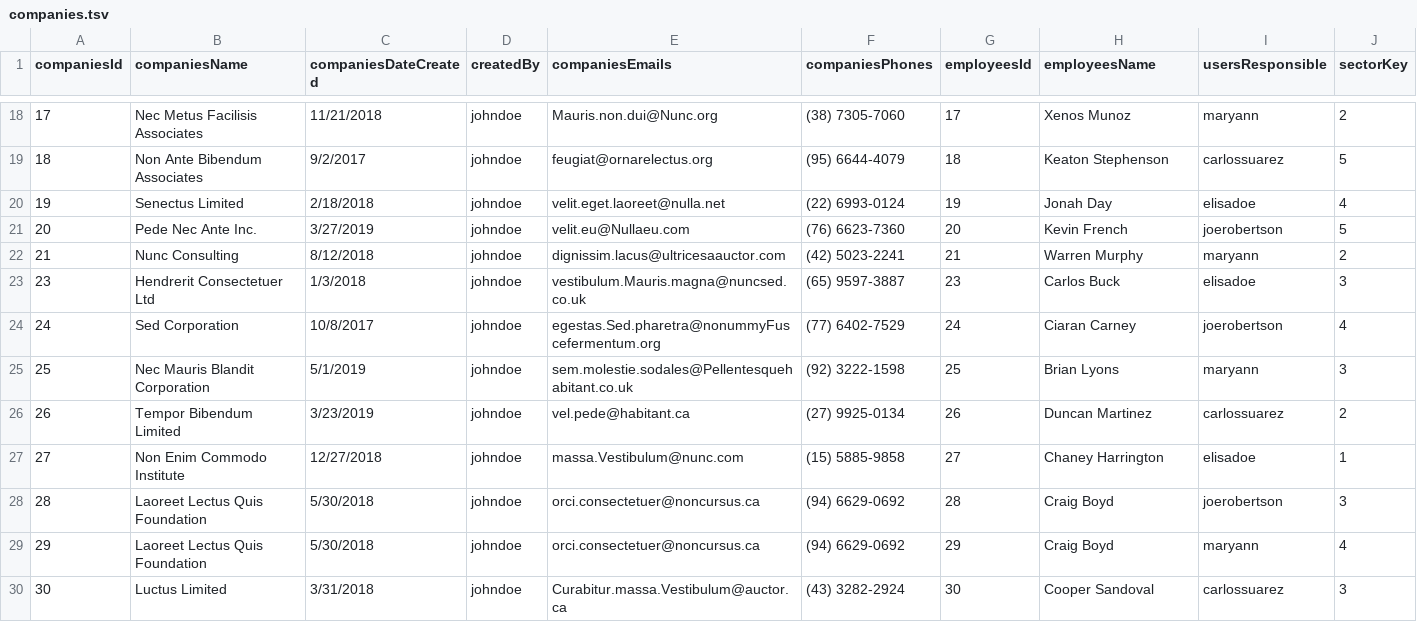
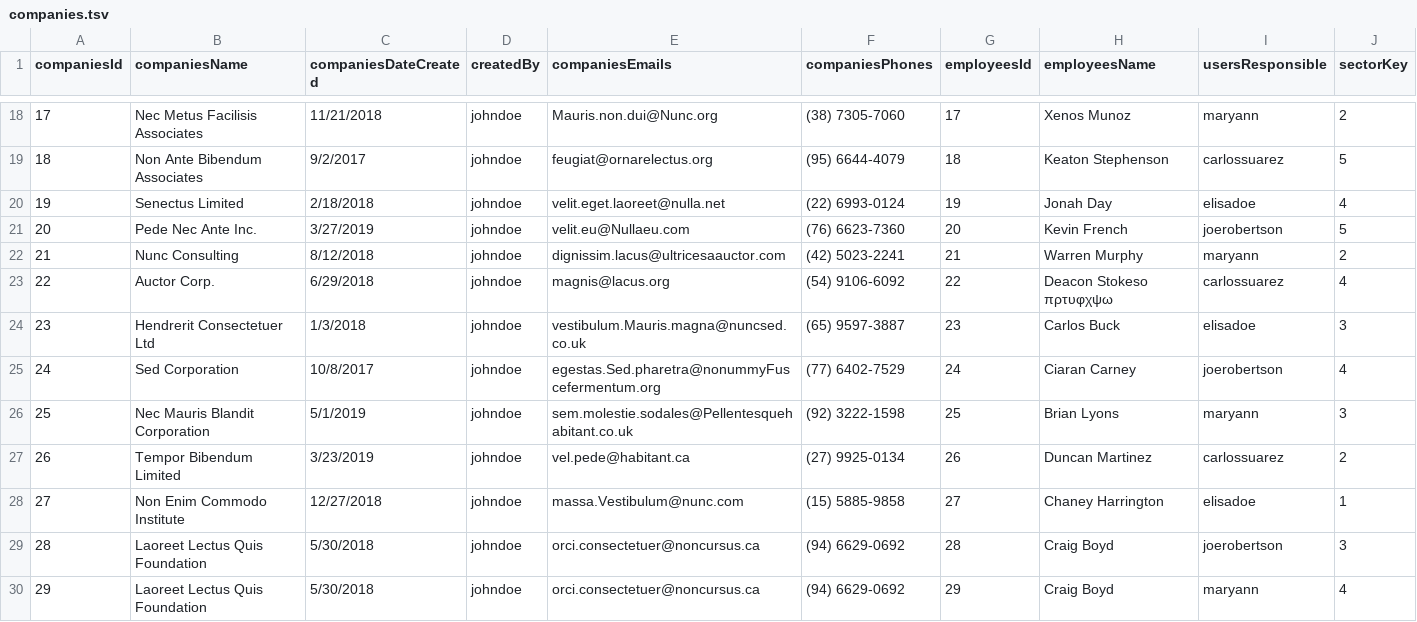
Before and after one commit to joaoheron/indicium_etl, a TSV file: res/tsv/companies.tsv, drawn as a sheet; only a part is shown, gaps mark what is left out; the shorter side is filled out with more unchanged rows.

```diff
--- a/res/tsv/companies.tsv
+++ b/res/tsv/companies.tsv
@@ -22,2 +22,3 @@ companiesId	companiesName	companiesDateCreated	createdBy	companiesEmails	compani
 21	Nunc Consulting	8/12/2018	johndoe	dignissim.lacus@ultricesaauctor.com	(42) 5023-2241	21	Warren Murphy	maryann	2
+22	Auctor Corp.	6/29/2018	johndoe	magnis@lacus.org	(54) 9106-6092	22	Deacon Stokesο πρτυφχψω	carlossuarez	4
 23	Hendrerit Consectetuer Ltd	1/3/2018	johndoe	vestibulum.Mauris.magna@nuncsed.co.uk	(65) 9597-3887	23	Carlos Buck	elisadoe	3
```
Also changed, not shown: res/tsv/contacts.tsv, 1 other file.
